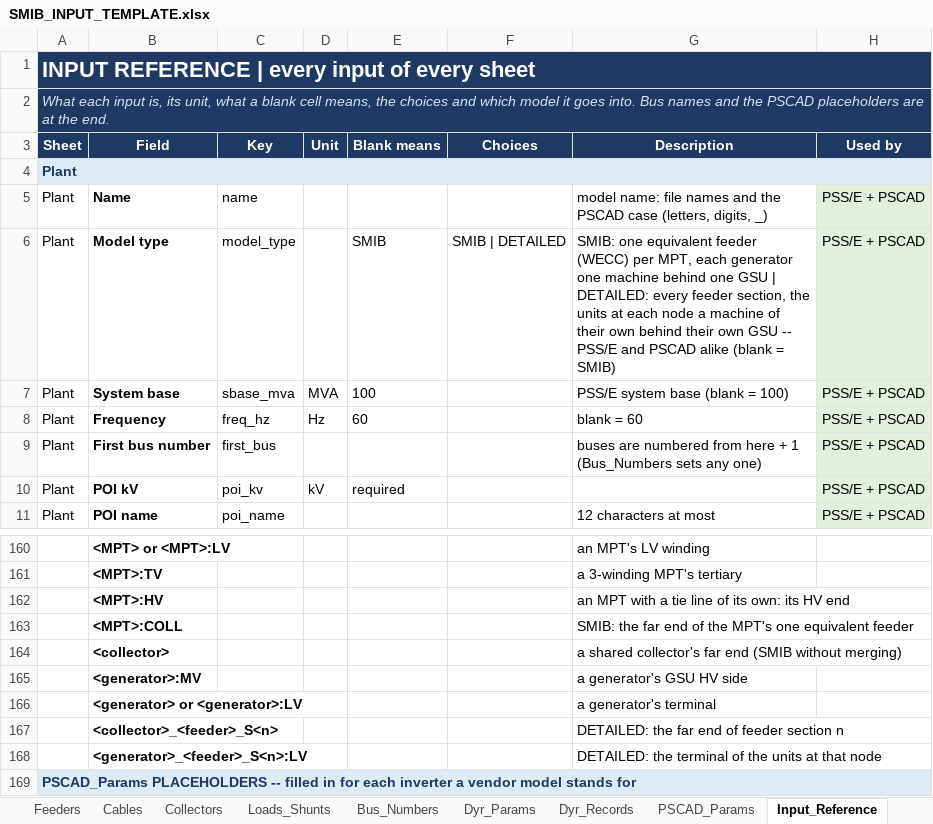
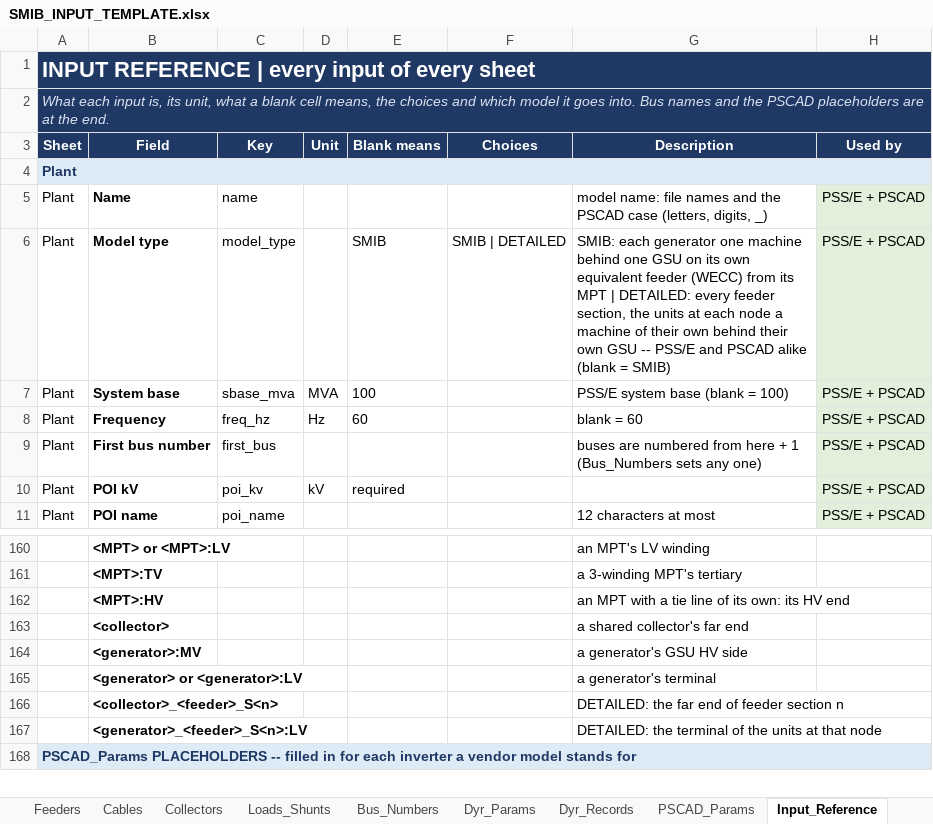
Before and after one commit to venky228/venky228, an Excel workbook: smib/SMIB_INPUT_TEMPLATE.xlsx, sheet Input_Reference, drawn as a sheet; only a part is shown, gaps mark what is left out; values as stored, in another font and other column widths than the file's, no borders; removed rows and columns are numbered as before the commit, all else as after; the diff names each change by its address in the sheet, - before the commit and + after, or states it on an @@ line.

```diff
--- a/smib/SMIB_INPUT_TEMPLATE.xlsx (sheet Input_Reference)
+++ b/smib/SMIB_INPUT_TEMPLATE.xlsx (sheet Input_Reference)
-G6 (Description): SMIB: one equivalent feeder (WECC) per MPT, each generator one machine behind one GSU | DETAILED:…
+G6 (Description): SMIB: each generator one machine behind one GSU on its own equivalent feeder (WECC) from its MPT | DETAILED:…
-row 163:  | <MPT>:COLL |  |  |  |  | SMIB: the far end of the MPT's one equivalent feeder
-G163 (Description): a shared collector's far end (SMIB without merging)
+G163 (Description): a shared collector's far end
```
Also changed, not shown: sheet README, sheet Bus_Numbers, sheet Plant, 1 other file.
